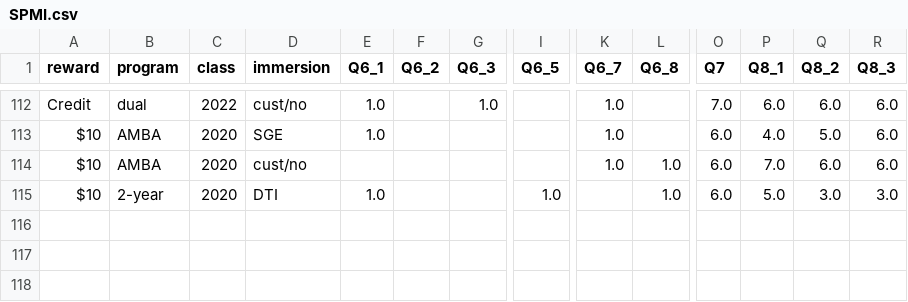
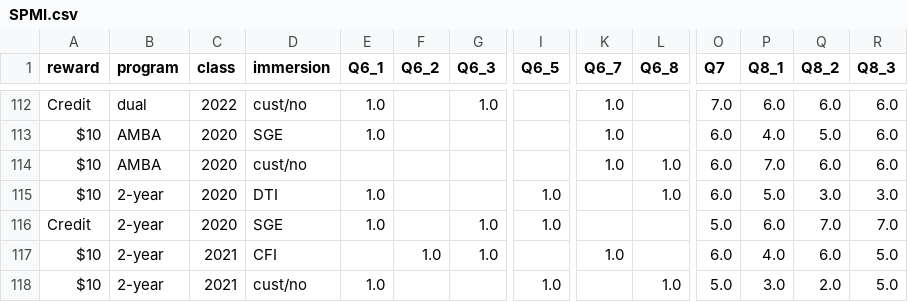
Before and after one commit to kl884/COVID-19-Test-Positive-Rate, a CSV file: SPMI (not related to COVID-19)/SPMI.csv, drawn as a sheet; only a part is shown, gaps mark what is left out; rows hold the shown columns only; the diff names each change by its address in the sheet, - before the commit and + after, or states it on an @@ line.

```diff
--- a/SPMI (not related to COVID-19)/SPMI.csv
+++ b/SPMI (not related to COVID-19)/SPMI.csv
+row 116: Credit | 2-year | 2020 | SGE | 1.0 |  | 1.0 | 1.0 |  |  | 5.0 | 6.0 | 7.0 | 7.0
+row 117: $10 | 2-year | 2021 | CFI |  | 1.0 | 1.0 |  | 1.0 |  | 6.0 | 4.0 | 6.0 | 5.0
+row 118: $10 | 2-year | 2021 | cust/no | 1.0 |  |  | 1.0 |  | 1.0 | 5.0 | 3.0 | 2.0 | 5.0
```
Also changed, not shown: 4 other files.
